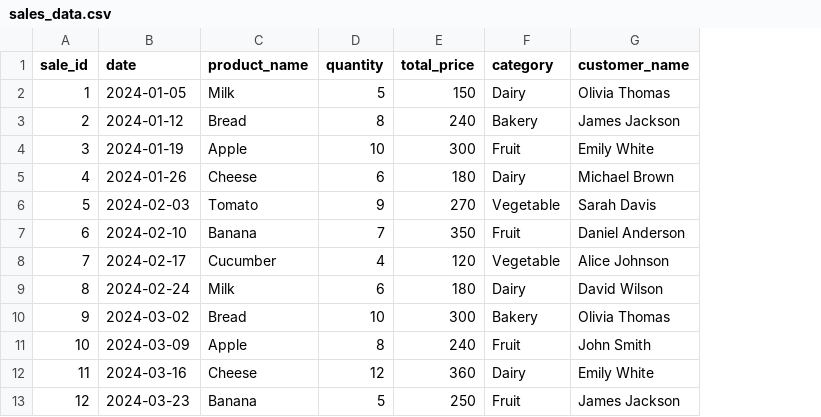
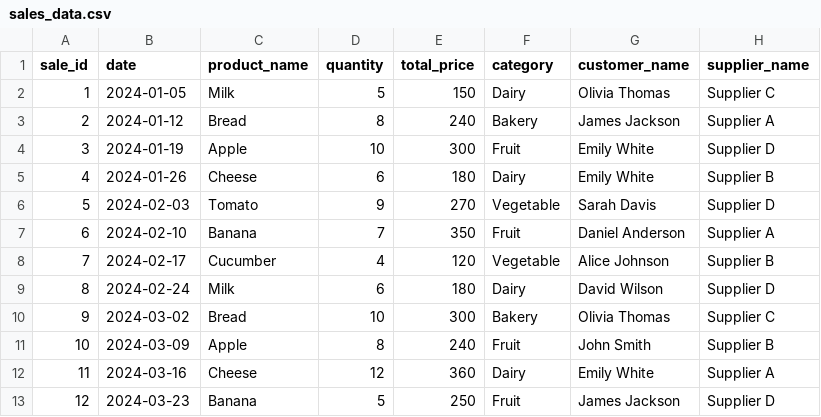
Before and after one commit to Luvishable/nlp_service, a CSV file: data/sales_data.csv, drawn as a sheet; only a part is shown; the diff names each change by its address in the sheet, - before the commit and + after, or states it on an @@ line.

```diff
--- a/data/sales_data.csv
+++ b/data/sales_data.csv
+column H (supplier_name), rows 2-13: Supplier C | Supplier A | Supplier D | Supplier B | Supplier D | Supplier A | Supplier B | Supplier D | Supplier C | Supplier B | Supplier A | Supplier D
-G5 (customer_name): Michael Brown
+G5 (customer_name): Emily White
```
Also changed, not shown: 6 other files.
